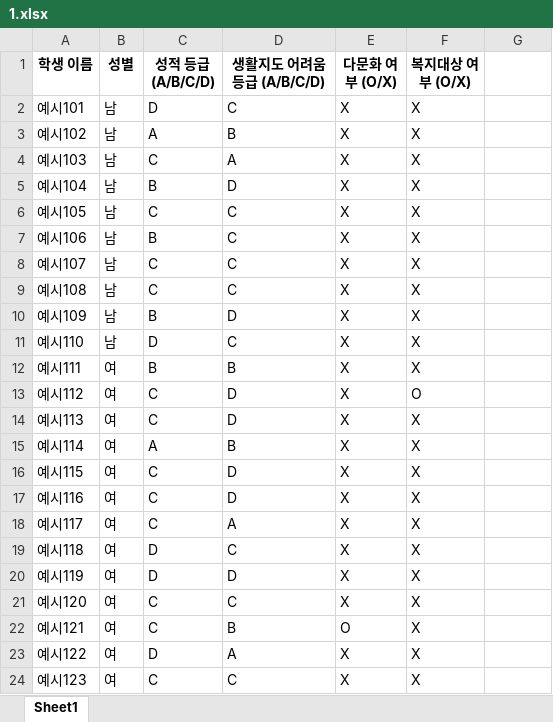
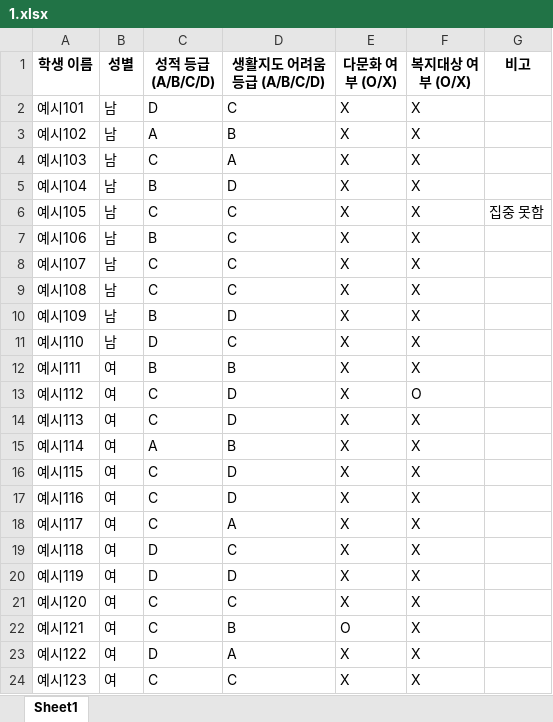
Before and after one commit to HappyFeetGH/classMaker, an Excel workbook: xlsx_storage/1.xlsx, sheet Sheet1, drawn as a sheet; values as stored, in another font and other column widths than the file's, no borders; the diff names each change by its address in the sheet, - before the commit and + after, or states it on an @@ line.

```diff
--- a/xlsx_storage/1.xlsx (sheet Sheet1)
+++ b/xlsx_storage/1.xlsx (sheet Sheet1)
-G1: (empty)
+G1: 비고
-G6 (비고): (empty)
+G6 (비고): 집중 못함
```
Also changed, not shown: xlsx_storage/2.xlsx, xlsx_storage/3.xlsx, 11 other files.
